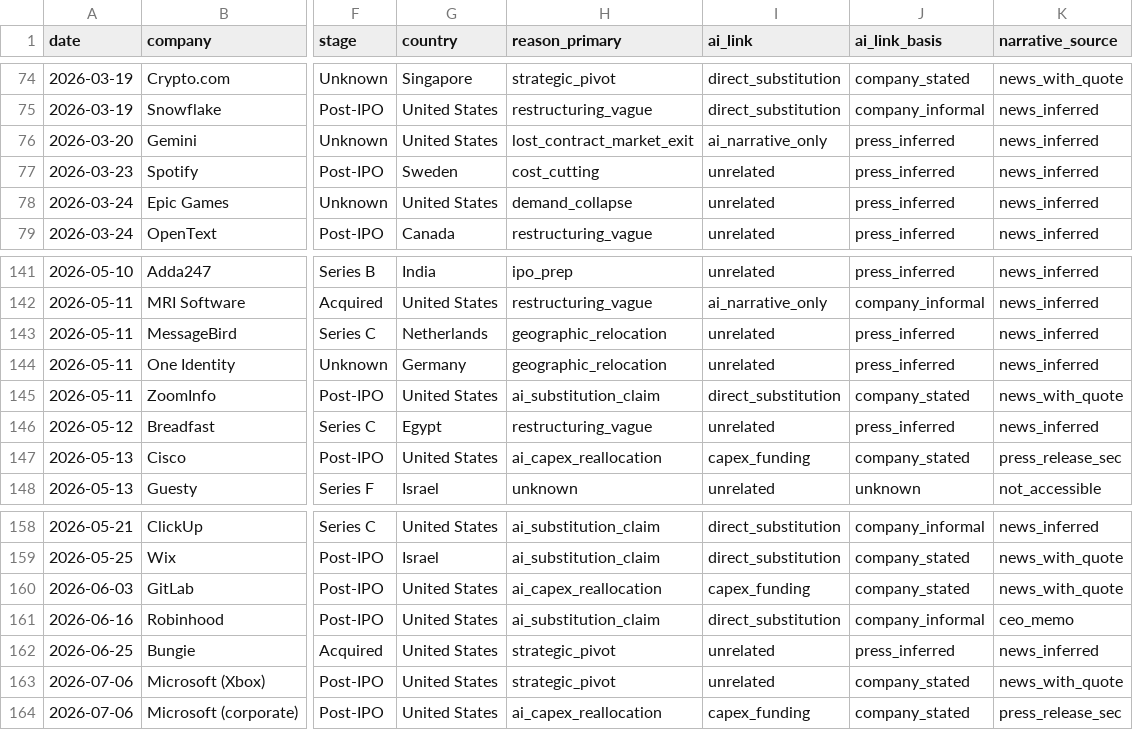
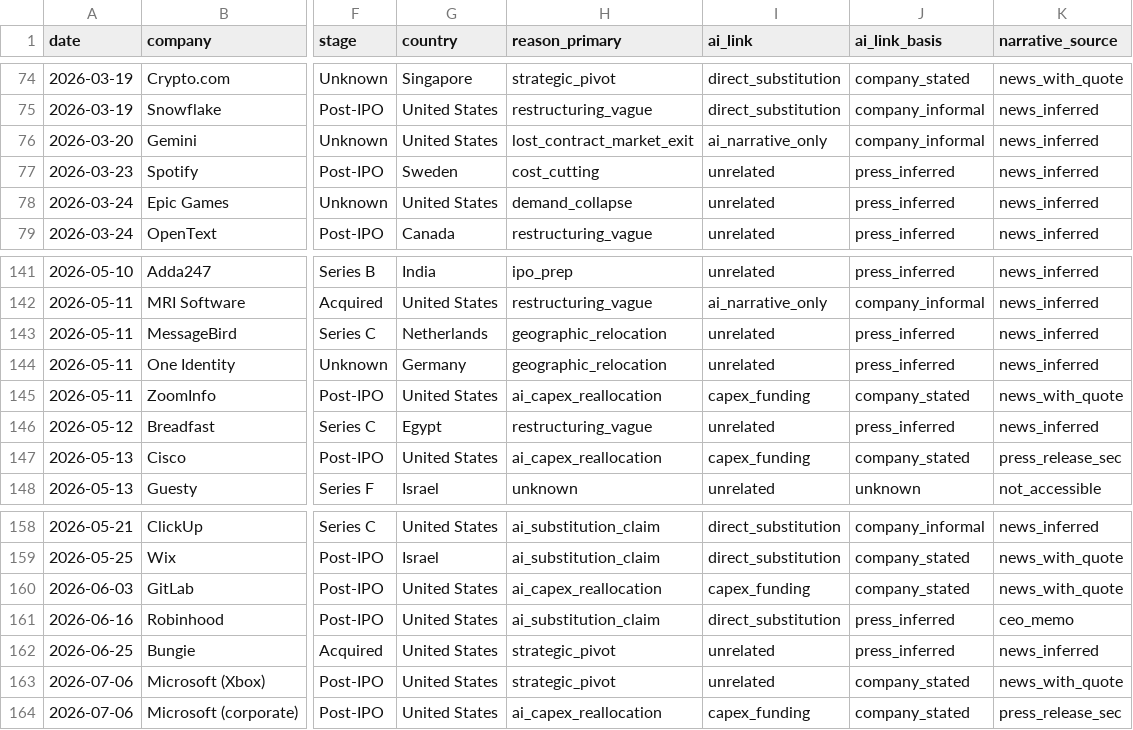
Before and after one commit to muZk/layoffs, a CSV file: 2026-categorized.csv, drawn as a sheet; only a part is shown, gaps mark what is left out; the diff names each change by its address in the sheet, - before the commit and + after, or states it on an @@ line.

```diff
--- a/2026-categorized.csv
+++ b/2026-categorized.csv
-J76 (ai_link_basis): press_inferred
+J76 (ai_link_basis): company_informal
-H145 (reason_primary): ai_substitution_claim
+H145 (reason_primary): ai_capex_reallocation
-I145 (ai_link): direct_substitution
+I145 (ai_link): capex_funding
-J161 (ai_link_basis): company_informal
+J161 (ai_link_basis): press_inferred
```
Also changed, not shown: 3 other files.
